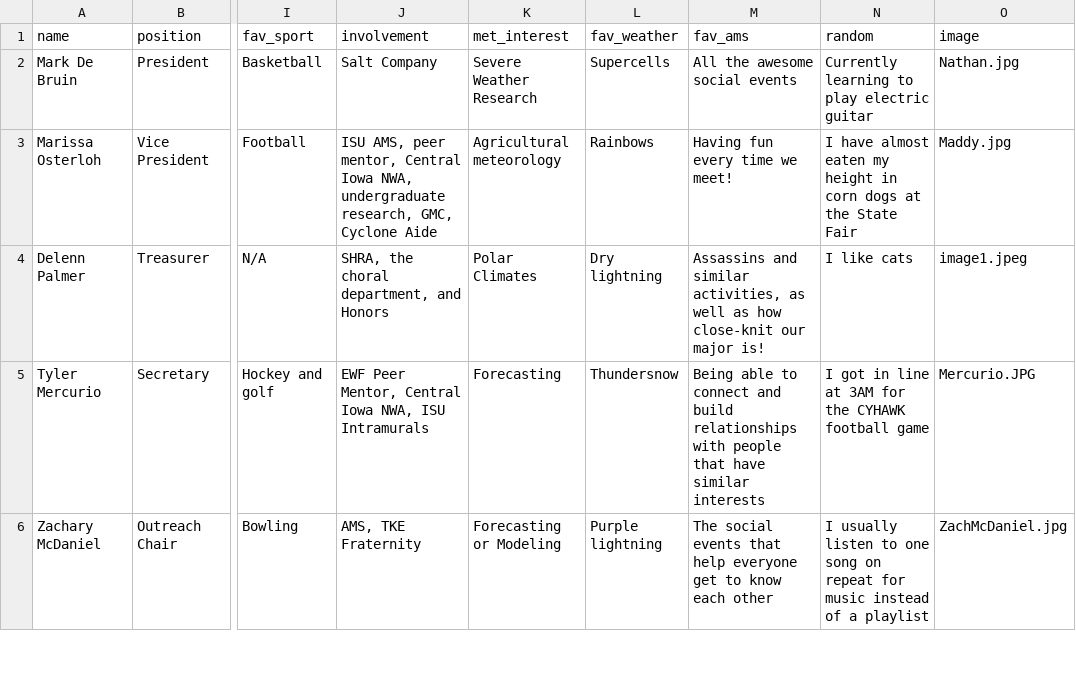
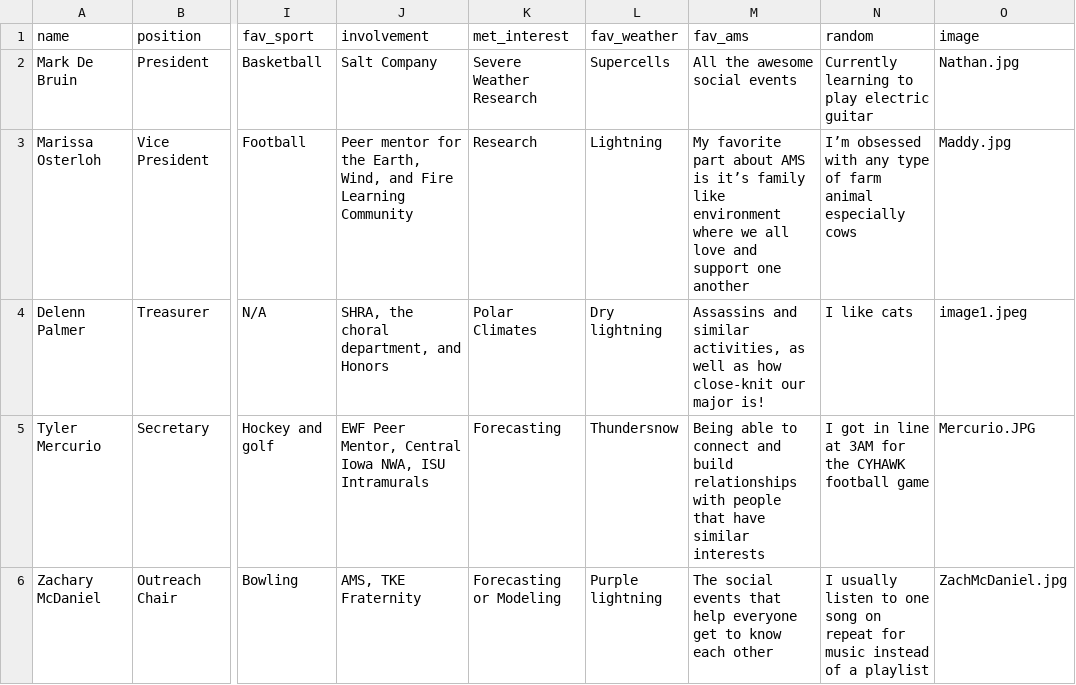
Before and after one commit to isuams/isuams, a CSV file: _data/officers.csv, drawn as a sheet; only a part is shown, gaps mark what is left out; the diff names each change by its address in the sheet, - before the commit and + after, or states it on an @@ line.

Commit message:
Update officers.csv

```diff
--- a/_data/officers.csv
+++ b/_data/officers.csv
-J3 (involvement): ISU AMS, peer mentor, Central Iowa NWA, undergraduate research, GMC, Cyclone Aide
+J3 (involvement): Peer mentor for the Earth, Wind, and Fire Learning Community
-K3 (met_interest): Agricultural meteorology
+K3 (met_interest): Research
-L3 (fav_weather): Rainbows
+L3 (fav_weather): Lightning
-M3 (fav_ams): Having fun every time we meet!
+M3 (fav_ams): My favorite part about AMS is it’s family like environment where we all love and support one another
-N3 (random): I have almost eaten my height in corn dogs at the State Fair
+N3 (random): I’m obsessed with any type of farm animal especially cows
```
